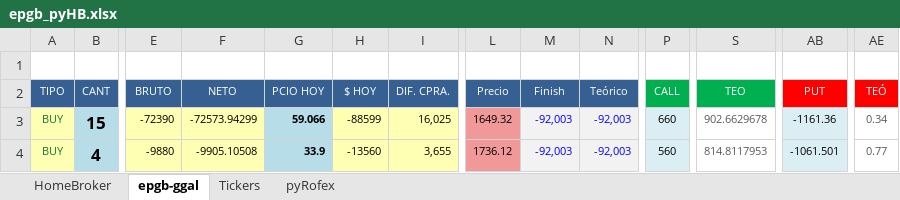
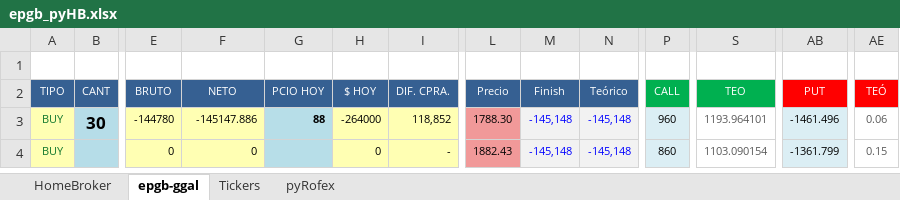
Before and after one commit to piolifl/pyHomeBroker, an Excel workbook: epgb_pyHB.xlsx, sheet epgb-ggal, drawn as a sheet; only a part is shown, gaps mark what is left out; values as stored, in another font and other column widths than the file's, no borders; conditional formats not drawn; the diff covers the shown part only; the diff names each change by its address in the sheet, - before the commit and + after, or states it on an @@ line.

```diff
--- a/epgb_pyHB.xlsx (sheet epgb-ggal)
+++ b/epgb_pyHB.xlsx (sheet epgb-ggal)
-B3: 15
+B3: 30
-E3: -72390
+E3: -144780
-F3: -72573.94299
+F3: -145147.886
-G3: 59.066
+G3: 88
-H3: -88599
+H3: -264000
-I3: 16,025
+I3: 118,852
-L3: 1649.32
+L3: 1788.30
-M3:M4: -92,003
+M3:M4: -145,148
-N3:N4: -92,003
+N3:N4: -145,148
-P3: 660
+P3: 960
-S3: 902.6629678
+S3: 1193.964101
-AB3: -1161.36
+AB3: -1461.496
-AE3: 0.34
+AE3: 0.06
-B4: 4
+B4: (empty)
-E4: -9880
+E4: 0
-F4: -9905.10508
+F4: 0
-G4: 33.9
+G4: (empty)
-H4: -13560
+H4: 0
-I4: 3,655
+I4: -
-L4: 1736.12
+L4: 1882.43
-P4: 560
+P4: 860
-S4: 814.8117953
+S4: 1103.090154
-AB4: -1061.501
+AB4: -1361.799
-AE4: 0.77
+AE4: 0.15
```
Also changed, not shown: 708 edited cells elsewhere in this sheet, sheet HomeBroker, formulas that keep their value, hidden cells, 1 other file.
